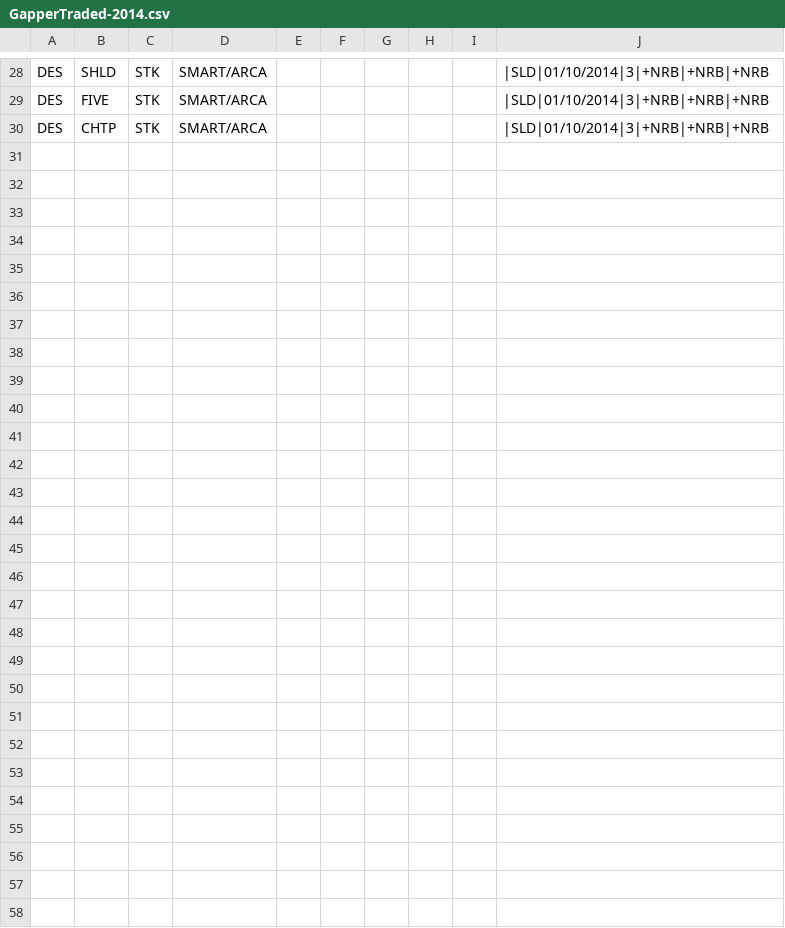
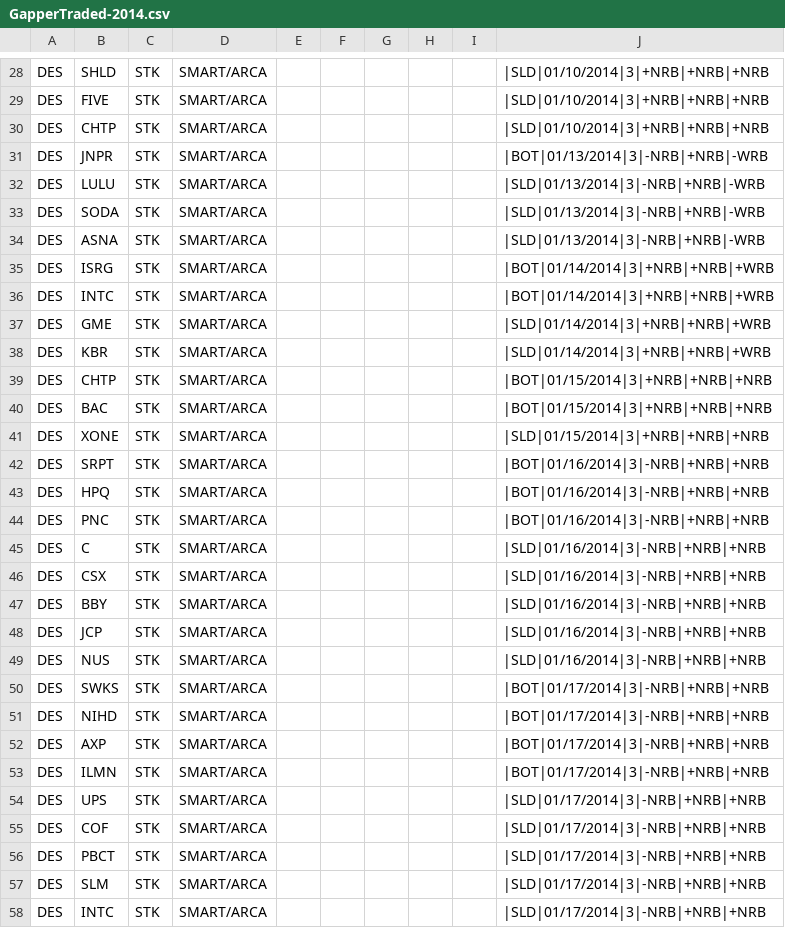
Before and after one commit to trade-manager/trade-manager, a CSV file: db/GapperTraded-2014.csv, drawn as a sheet; only a part is shown, gaps mark what is left out; the diff names each change by its address in the sheet, - before the commit and + after, or states it on an @@ line.

```diff
--- a/db/GapperTraded-2014.csv
+++ b/db/GapperTraded-2014.csv
+row 31: DES | JNPR | STK | SMART/ARCA |  |  |  |  |  | |BOT|01/13/2014|3|-NRB|+NRB|-WRB
+row 32: DES | LULU | STK | SMART/ARCA |  |  |  |  |  | |SLD|01/13/2014|3|-NRB|+NRB|-WRB
+row 33: DES | SODA | STK | SMART/ARCA |  |  |  |  |  | |SLD|01/13/2014|3|-NRB|+NRB|-WRB
+row 34: DES | ASNA | STK | SMART/ARCA |  |  |  |  |  | |SLD|01/13/2014|3|-NRB|+NRB|-WRB
+row 35: DES | ISRG | STK | SMART/ARCA |  |  |  |  |  | |BOT|01/14/2014|3|+NRB|+NRB|+WRB
+row 36: DES | INTC | STK | SMART/ARCA |  |  |  |  |  | |BOT|01/14/2014|3|+NRB|+NRB|+WRB
+row 37: DES | GME | STK | SMART/ARCA |  |  |  |  |  | |SLD|01/14/2014|3|+NRB|+NRB|+WRB
+row 38: DES | KBR | STK | SMART/ARCA |  |  |  |  |  | |SLD|01/14/2014|3|+NRB|+NRB|+WRB
+row 39: DES | CHTP | STK | SMART/ARCA |  |  |  |  |  | |BOT|01/15/2014|3|+NRB|+NRB|+NRB
+row 40: DES | BAC | STK | SMART/ARCA |  |  |  |  |  | |BOT|01/15/2014|3|+NRB|+NRB|+NRB
+row 41: DES | XONE | STK | SMART/ARCA |  |  |  |  |  | |SLD|01/15/2014|3|+NRB|+NRB|+NRB
+row 42: DES | SRPT | STK | SMART/ARCA |  |  |  |  |  | |BOT|01/16/2014|3|-NRB|+NRB|+NRB
+row 43: DES | HPQ | STK | SMART/ARCA |  |  |  |  |  | |BOT|01/16/2014|3|-NRB|+NRB|+NRB
+row 44: DES | PNC | STK | SMART/ARCA |  |  |  |  |  | |BOT|01/16/2014|3|-NRB|+NRB|+NRB
+row 45: DES | C | STK | SMART/ARCA |  |  |  |  |  | |SLD|01/16/2014|3|-NRB|+NRB|+NRB
+row 46: DES | CSX | STK | SMART/ARCA |  |  |  |  |  | |SLD|01/16/2014|3|-NRB|+NRB|+NRB
+row 47: DES | BBY | STK | SMART/ARCA |  |  |  |  |  | |SLD|01/16/2014|3|-NRB|+NRB|+NRB
+row 48: DES | JCP | STK | SMART/ARCA |  |  |  |  |  | |SLD|01/16/2014|3|-NRB|+NRB|+NRB
+row 49: DES | NUS | STK | SMART/ARCA |  |  |  |  |  | |SLD|01/16/2014|3|-NRB|+NRB|+NRB
+row 50: DES | SWKS | STK | SMART/ARCA |  |  |  |  |  | |BOT|01/17/2014|3|-NRB|+NRB|+NRB
+row 51: DES | NIHD | STK | SMART/ARCA |  |  |  |  |  | |BOT|01/17/2014|3|-NRB|+NRB|+NRB
+row 52: DES | AXP | STK | SMART/ARCA |  |  |  |  |  | |BOT|01/17/2014|3|-NRB|+NRB|+NRB
+row 53: DES | ILMN | STK | SMART/ARCA |  |  |  |  |  | |BOT|01/17/2014|3|-NRB|+NRB|+NRB
+row 54: DES | UPS | STK | SMART/ARCA |  |  |  |  |  | |SLD|01/17/2014|3|-NRB|+NRB|+NRB
+row 55: DES | COF | STK | SMART/ARCA |  |  |  |  |  | |SLD|01/17/2014|3|-NRB|+NRB|+NRB
+row 56: DES | PBCT | STK | SMART/ARCA |  |  |  |  |  | |SLD|01/17/2014|3|-NRB|+NRB|+NRB
+row 57: DES | SLM | STK | SMART/ARCA |  |  |  |  |  | |SLD|01/17/2014|3|-NRB|+NRB|+NRB
+row 58: DES | INTC | STK | SMART/ARCA |  |  |  |  |  | |SLD|01/17/2014|3|-NRB|+NRB|+NRB
```
Also changed, not shown: 5 other files.
